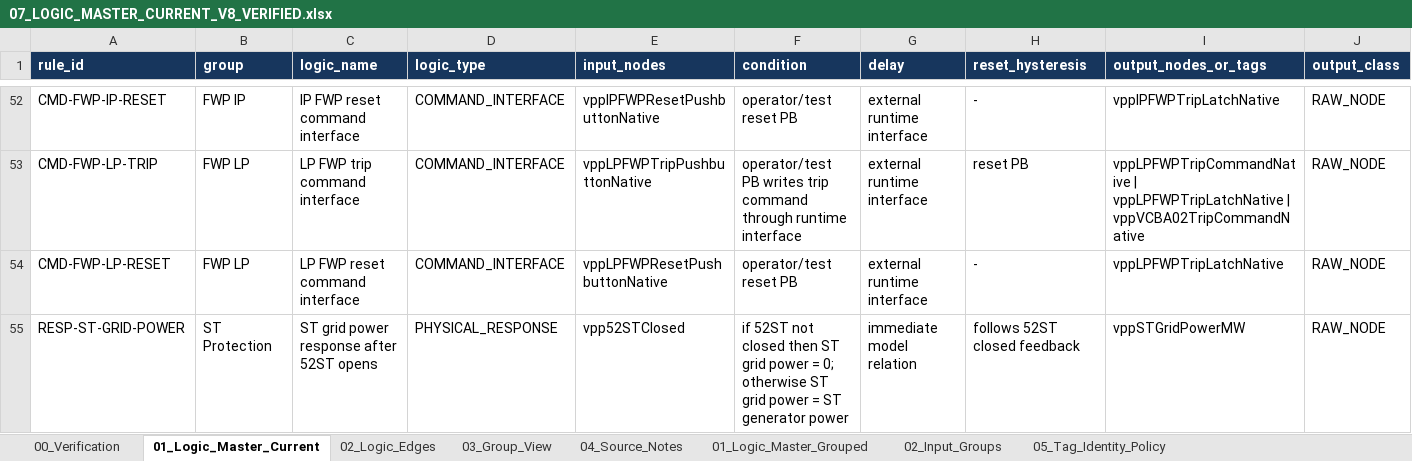
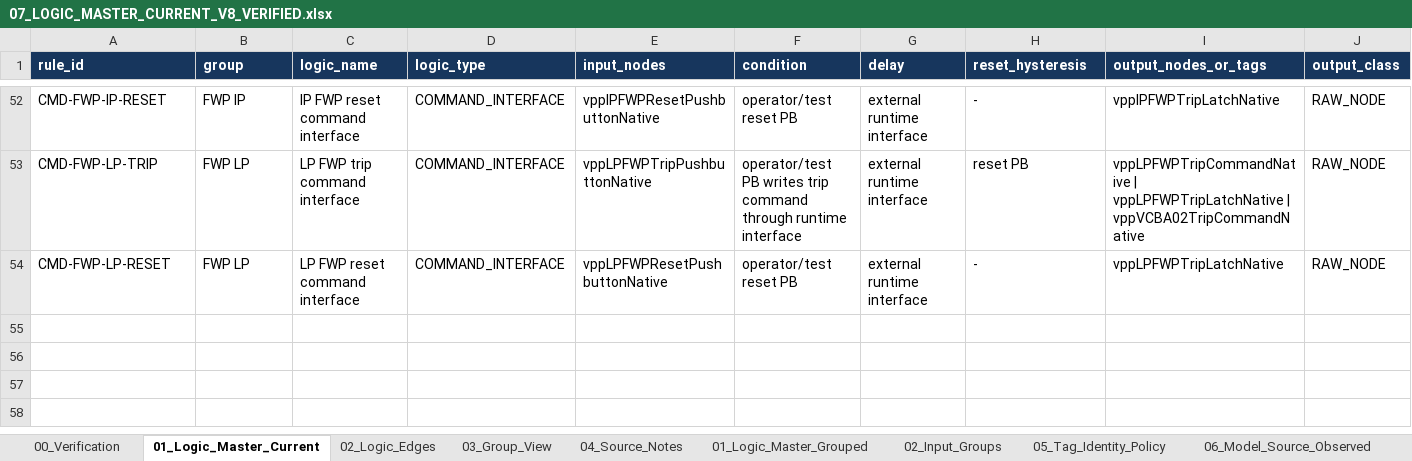
Before and after one commit to khaku25/triplens-thermosyspro-cloud-runner, an Excel workbook: data/current_v8/masters/07_LOGIC_MASTER_CURRENT_V8_VERIFIED.xlsx, sheet 01_Logic_Master_Current, drawn as a sheet; only a part is shown, gaps mark what is left out; values as stored, in another font and other column widths than the file's, no borders; conditional formats and table styles not drawn; rows hold the shown columns only; the diff names each change by its address in the sheet, - before the commit and + after, or states it on an @@ line.

Commit message:
data(web): include ST power source observations (#74)
Add the SEARCH_ONLY ST power source observations and source rule used by the 605-tag web projection.

```diff
--- a/data/current_v8/masters/07_LOGIC_MASTER_CURRENT_V8_VERIFIED.xlsx (sheet 01_Logic_Master_Current)
+++ b/data/current_v8/masters/07_LOGIC_MASTER_CURRENT_V8_VERIFIED.xlsx (sheet 01_Logic_Master_Current)
+sheet tab: 06_Model_Source_Observed
-row 55: RESP-ST-GRID-POWER | ST Protection | ST grid power response after 52ST opens | PHYSICAL_RESPONSE | vpp52STClosed | if 52ST not closed then ST grid power = 0; otherwise ST grid power = ST generator power | immediate model relation | follows 52ST closed feedback | vppSTGridPowerMW | RAW_NODE
```
Also changed, not shown: sheet 00_Verification, data/current_v8/masters/06_TAG_MASTER_CURRENT_V8_VERIFIED.xlsx.
